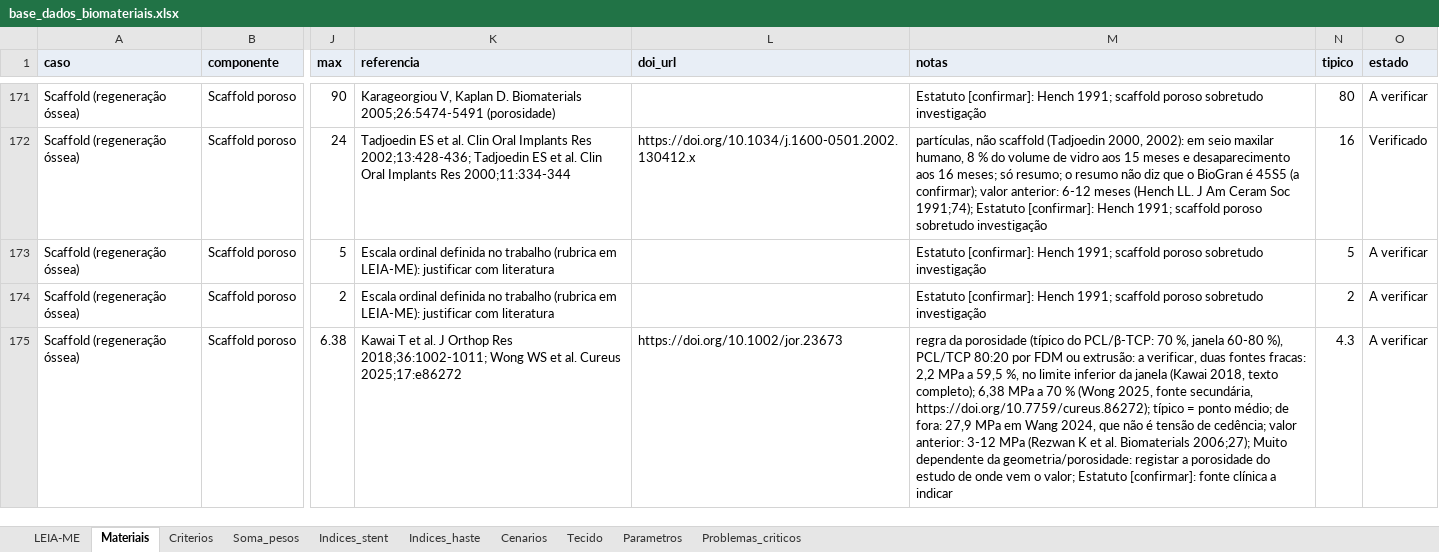
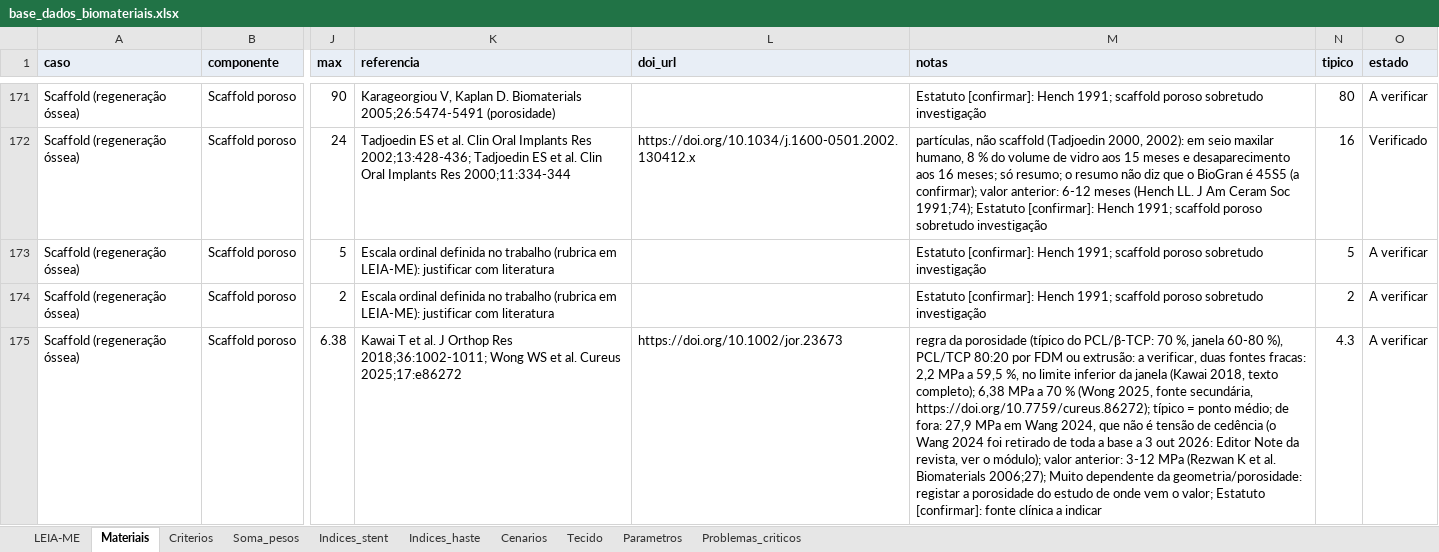
Before and after one commit to andremassuca/biomat-mcdm, an Excel workbook: data/base_dados_biomateriais.xlsx, sheet Materiais, drawn as a sheet; only a part is shown, gaps mark what is left out; values as stored, in another font and other column widths than the file's, no borders; the diff covers the shown part only; the diff names each change by its address in the sheet, - before the commit and + after, or states it on an @@ line.

Commit message:
Scaffold: Wang 2024 retirado do módulo do PCL/β-TCP (Editor Note da revista por esclarecer)

```diff
--- a/data/base_dados_biomateriais.xlsx (sheet Materiais)
+++ b/data/base_dados_biomateriais.xlsx (sheet Materiais)
-M175 (notas): …tensão de cedência; valor anterior:…
+M175 (notas): …tensão de cedência (o Wang 2024 foi retirado de toda a base a 3 out 2026: Editor Note da revista, ver o módulo); valor anterior:…
```
Also changed, not shown: 3 edited cells elsewhere in this sheet, 7 other files.
